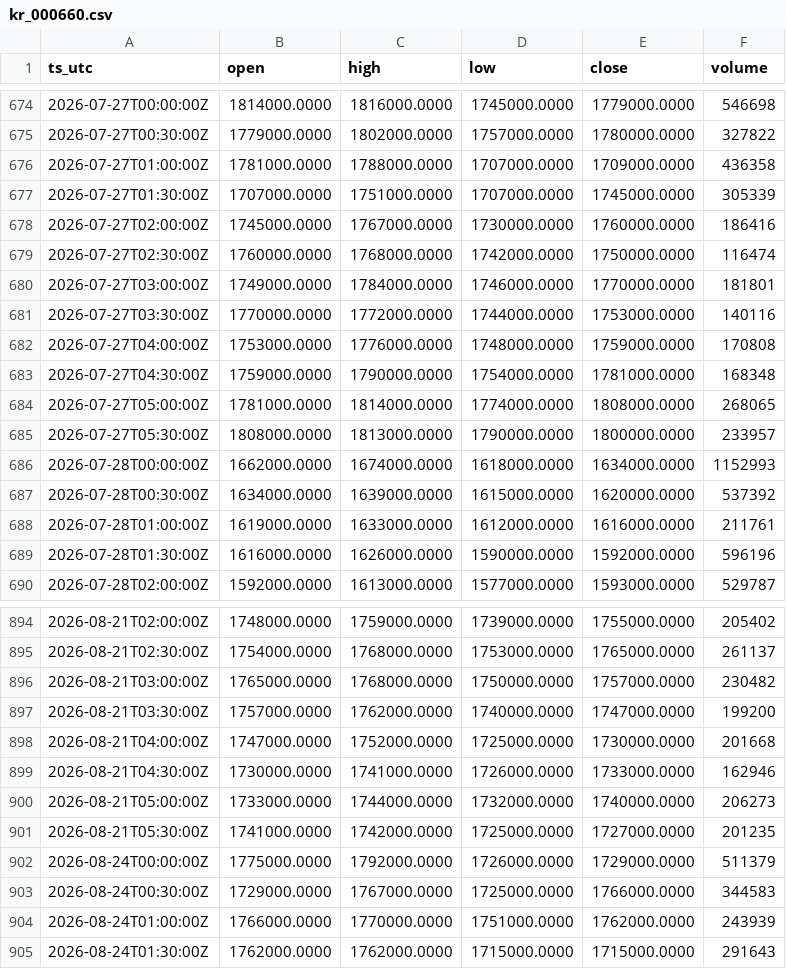
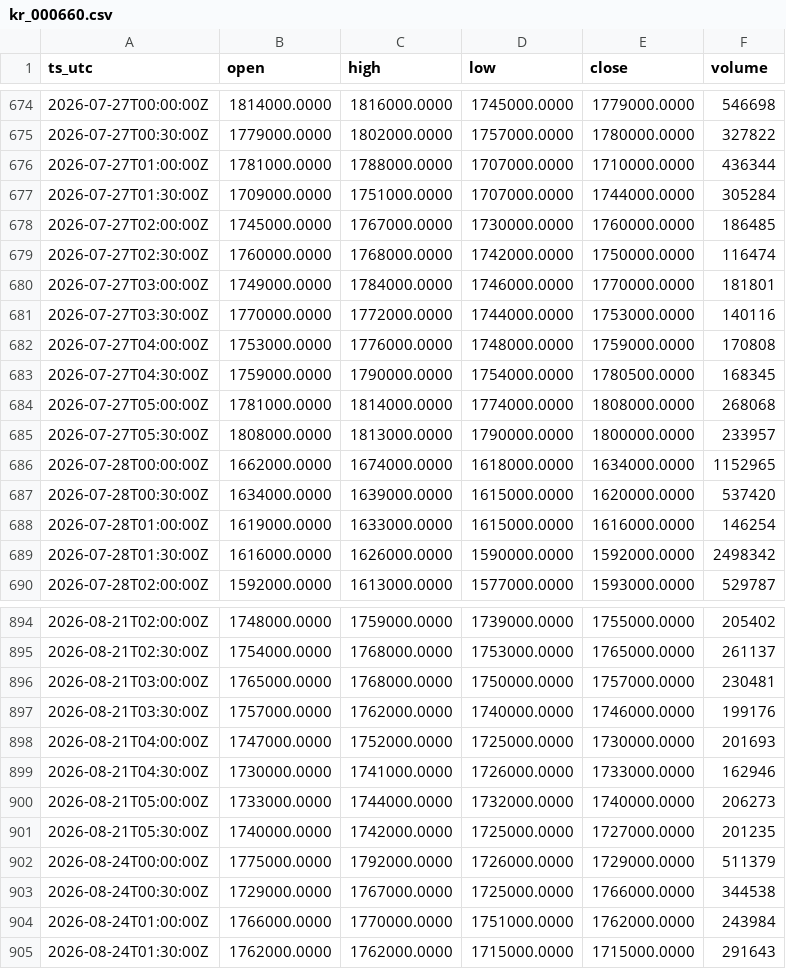
Before and after one commit to OntologyForCapital/skhynix-adr-parity, a CSV file: data/kr_000660.csv, drawn as a sheet; only a part is shown, gaps mark what is left out; the diff covers the shown part only.

```diff
--- a/data/kr_000660.csv
+++ b/data/kr_000660.csv
@@ -675,5 +675,5 @@ ts_utc,open,high,low,close,volume
 2026-07-27T00:30:00Z,1779000.0000,1802000.0000,1757000.0000,1780000.0000,327822
-2026-07-27T01:00:00Z,1781000.0000,1788000.0000,1707000.0000,1709000.0000,436358
-2026-07-27T01:30:00Z,1707000.0000,1751000.0000,1707000.0000,1745000.0000,305339
-2026-07-27T02:00:00Z,1745000.0000,1767000.0000,1730000.0000,1760000.0000,186416
+2026-07-27T01:00:00Z,1781000.0000,1788000.0000,1707000.0000,1710000.0000,436344
+2026-07-27T01:30:00Z,1709000.0000,1751000.0000,1707000.0000,1744000.0000,305284
+2026-07-27T02:00:00Z,1745000.0000,1767000.0000,1730000.0000,1760000.0000,186485
 2026-07-27T02:30:00Z,1760000.0000,1768000.0000,1742000.0000,1750000.0000,116474
@@ -682,9 +682,9 @@ ts_utc,open,high,low,close,volume
 2026-07-27T04:00:00Z,1753000.0000,1776000.0000,1748000.0000,1759000.0000,170808
-2026-07-27T04:30:00Z,1759000.0000,1790000.0000,1754000.0000,1781000.0000,168348
-2026-07-27T05:00:00Z,1781000.0000,1814000.0000,1774000.0000,1808000.0000,268065
+2026-07-27T04:30:00Z,1759000.0000,1790000.0000,1754000.0000,1780500.0000,168345
+2026-07-27T05:00:00Z,1781000.0000,1814000.0000,1774000.0000,1808000.0000,268068
 2026-07-27T05:30:00Z,1808000.0000,1813000.0000,1790000.0000,1800000.0000,233957
-2026-07-28T00:00:00Z,1662000.0000,1674000.0000,1618000.0000,1634000.0000,1152993
-2026-07-28T00:30:00Z,1634000.0000,1639000.0000,1615000.0000,1620000.0000,537392
-2026-07-28T01:00:00Z,1619000.0000,1633000.0000,1612000.0000,1616000.0000,211761
-2026-07-28T01:30:00Z,1616000.0000,1626000.0000,1590000.0000,1592000.0000,596196
+2026-07-28T00:00:00Z,1662000.0000,1674000.0000,1618000.0000,1634000.0000,1152965
+2026-07-28T00:30:00Z,1634000.0000,1639000.0000,1615000.0000,1620000.0000,537420
+2026-07-28T01:00:00Z,1619000.0000,1633000.0000,1615000.0000,1616000.0000,146254
+2026-07-28T01:30:00Z,1616000.0000,1626000.0000,1590000.0000,1592000.0000,2498342
 2026-07-28T02:00:00Z,1592000.0000,1613000.0000,1577000.0000,1593000.0000,529787
@@ -895,11 +895,11 @@ ts_utc,open,high,low,close,volume
 2026-08-21T02:30:00Z,1754000.0000,1768000.0000,1753000.0000,1765000.0000,261137
-2026-08-21T03:00:00Z,1765000.0000,1768000.0000,1750000.0000,1757000.0000,230482
-2026-08-21T03:30:00Z,1757000.0000,1762000.0000,1740000.0000,1747000.0000,199200
-2026-08-21T04:00:00Z,1747000.0000,1752000.0000,1725000.0000,1730000.0000,201668
+2026-08-21T03:00:00Z,1765000.0000,1768000.0000,1750000.0000,1757000.0000,230481
+2026-08-21T03:30:00Z,1757000.0000,1762000.0000,1740000.0000,1746000.0000,199176
+2026-08-21T04:00:00Z,1747000.0000,1752000.0000,1725000.0000,1730000.0000,201693
 2026-08-21T04:30:00Z,1730000.0000,1741000.0000,1726000.0000,1733000.0000,162946
 2026-08-21T05:00:00Z,1733000.0000,1744000.0000,1732000.0000,1740000.0000,206273
-2026-08-21T05:30:00Z,1741000.0000,1742000.0000,1725000.0000,1727000.0000,201235
+2026-08-21T05:30:00Z,1740000.0000,1742000.0000,1725000.0000,1727000.0000,201235
 2026-08-24T00:00:00Z,1775000.0000,1792000.0000,1726000.0000,1729000.0000,511379
-2026-08-24T00:30:00Z,1729000.0000,1767000.0000,1725000.0000,1766000.0000,344583
-2026-08-24T01:00:00Z,1766000.0000,1770000.0000,1751000.0000,1762000.0000,243939
+2026-08-24T00:30:00Z,1729000.0000,1767000.0000,1725000.0000,1766000.0000,344538
+2026-08-24T01:00:00Z,1766000.0000,1770000.0000,1751000.0000,1762000.0000,243984
 2026-08-24T01:30:00Z,1762000.0000,1762000.0000,1715000.0000,1715000.0000,291643
```
Also changed, not shown: 127 edited cells elsewhere in this file, data/fx_usdkrw.csv, data/us_skhy.csv.
